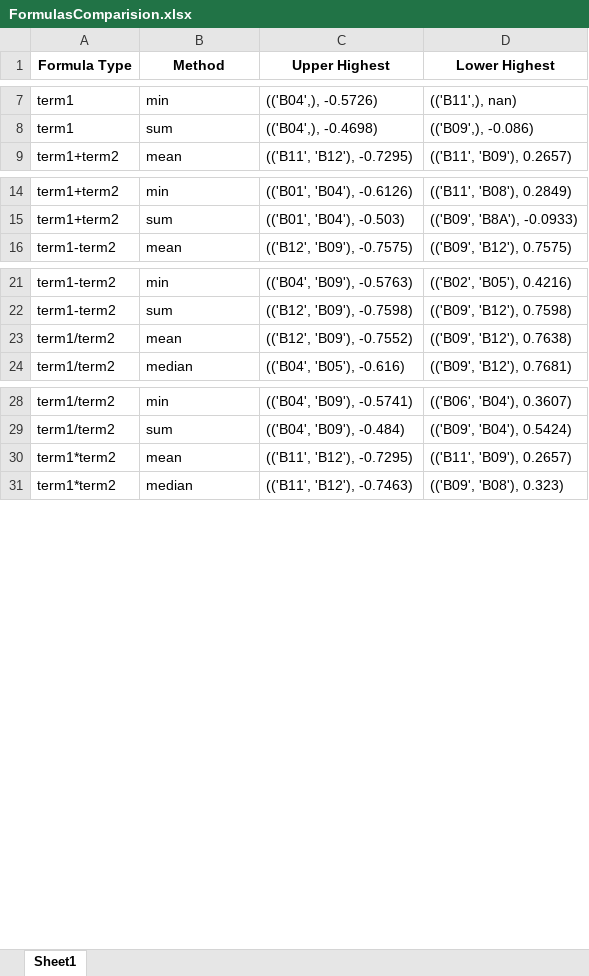
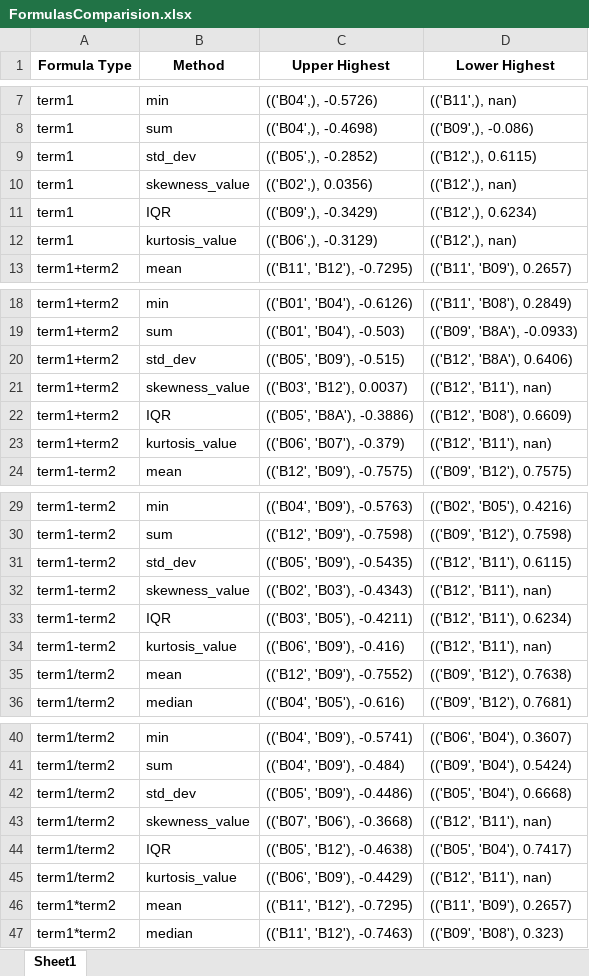
Before and after one commit to Yerlan999/CowsGPSTracker-KazATU, an Excel workbook: new_modules/FormulasComparision.xlsx, sheet Sheet1, drawn as a sheet; only a part is shown, gaps mark what is left out; values as stored, in another font and other column widths than the file's, no borders; the diff covers the shown part only; the diff names each change by its address in the sheet, - before the commit and + after, or states it on an @@ line.

```diff
--- a/new_modules/FormulasComparision.xlsx (sheet Sheet1)
+++ b/new_modules/FormulasComparision.xlsx (sheet Sheet1)
+row 9: term1 | std_dev | (('B05',), -0.2852) | (('B12',), 0.6115)
+row 10: term1 | skewness_value | (('B02',), 0.0356) | (('B12',), nan)
+row 11: term1 | IQR | (('B09',), -0.3429) | (('B12',), 0.6234)
+row 12: term1 | kurtosis_value | (('B06',), -0.3129) | (('B12',), nan)
+row 20: term1+term2 | std_dev | (('B05', 'B09'), -0.515) | (('B12', 'B8A'), 0.6406)
+row 21: term1+term2 | skewness_value | (('B03', 'B12'), 0.0037) | (('B12', 'B11'), nan)
+row 22: term1+term2 | IQR | (('B05', 'B8A'), -0.3886) | (('B12', 'B08'), 0.6609)
+row 23: term1+term2 | kurtosis_value | (('B06', 'B07'), -0.379) | (('B12', 'B11'), nan)
+row 31: term1-term2 | std_dev | (('B05', 'B09'), -0.5435) | (('B12', 'B11'), 0.6115)
+row 32: term1-term2 | skewness_value | (('B02', 'B03'), -0.4343) | (('B12', 'B11'), nan)
+row 33: term1-term2 | IQR | (('B03', 'B05'), -0.4211) | (('B12', 'B11'), 0.6234)
+row 34: term1-term2 | kurtosis_value | (('B06', 'B09'), -0.416) | (('B12', 'B11'), nan)
+row 42: term1/term2 | std_dev | (('B05', 'B09'), -0.4486) | (('B05', 'B04'), 0.6668)
+row 43: term1/term2 | skewness_value | (('B07', 'B06'), -0.3668) | (('B12', 'B11'), nan)
+row 44: term1/term2 | IQR | (('B05', 'B12'), -0.4638) | (('B05', 'B04'), 0.7417)
+row 45: term1/term2 | kurtosis_value | (('B06', 'B09'), -0.4429) | (('B12', 'B11'), nan)
```
Also changed, not shown: 28 added rows elsewhere in this sheet, 6 other files.
